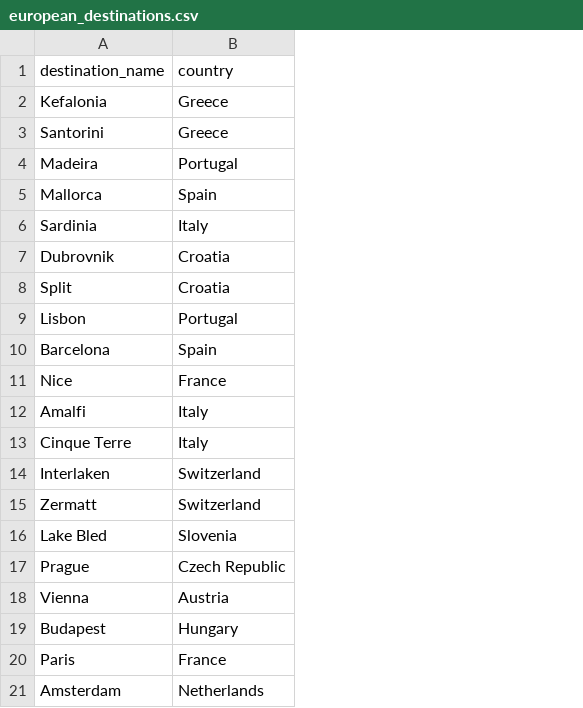
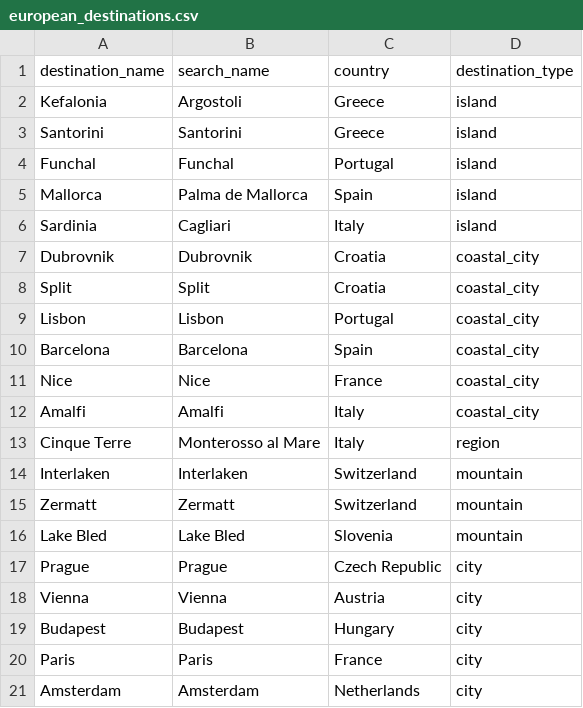
Before and after one commit to catincaam/smart-travel, a CSV file: data/raw/european_destinations.csv, drawn as a sheet; the diff names each change by its address in the sheet, - before the commit and + after, or states it on an @@ line.

```diff
--- a/data/raw/european_destinations.csv
+++ b/data/raw/european_destinations.csv
+column B (search_name), rows 2-21: Argostoli | Santorini | Funchal | Palma de Mallorca | Cagliari | Dubrovnik | Split | Lisbon | Barcelona | Nice | Amalfi | Monterosso al Mare | Interlaken | Zermatt | Lake Bled | Prague | Vienna | Budapest | Paris | Amsterdam
+column D (destination_type), rows 2-21: island | island | island | island | island | coastal_city | coastal_city | coastal_city | coastal_city | coastal_city | coastal_city | region | mountain | mountain | mountain | city | city | city | city | city
-A4 (destination_name): Madeira
+A4 (destination_name): Funchal
```
Also changed, not shown: 53 other files.
